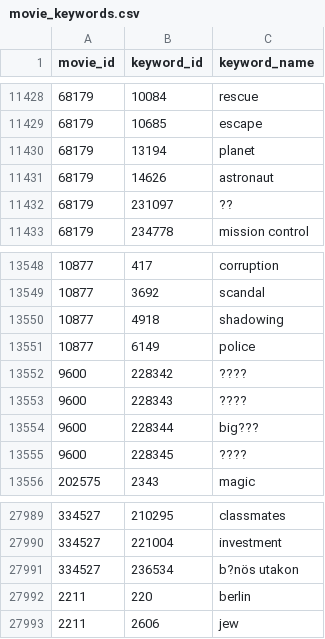
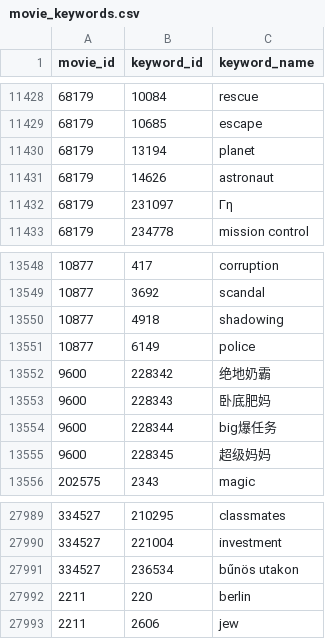
Before and after one commit to jessicaanhdao/TMDBApp, a CSV file: csv_tools/movie_keywords.csv, drawn as a sheet; only a part is shown, gaps mark what is left out; the diff names each change by its address in the sheet, - before the commit and + after, or states it on an @@ line.

```diff
--- a/csv_tools/movie_keywords.csv
+++ b/csv_tools/movie_keywords.csv
-C11432 (keyword_name): ??
+C11432 (keyword_name): Γη
-C13552 (keyword_name): ????
+C13552 (keyword_name): 绝地奶霸
-C13553 (keyword_name): ????
+C13553 (keyword_name): 卧底肥妈
-C13554 (keyword_name): big???
+C13554 (keyword_name): big爆任务
-C13555 (keyword_name): ????
+C13555 (keyword_name): 超级妈妈
-C27991 (keyword_name): b?nös utakon
+C27991 (keyword_name): bűnös utakon
```
Also changed, not shown: csv_tools/movie_company.csv, 2 other files.
